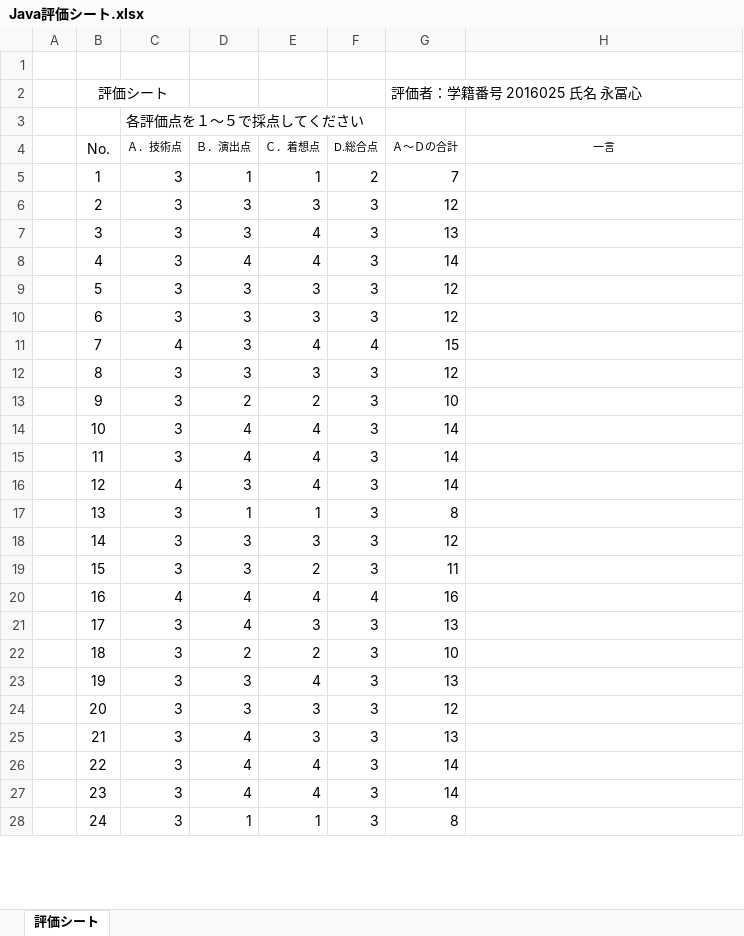
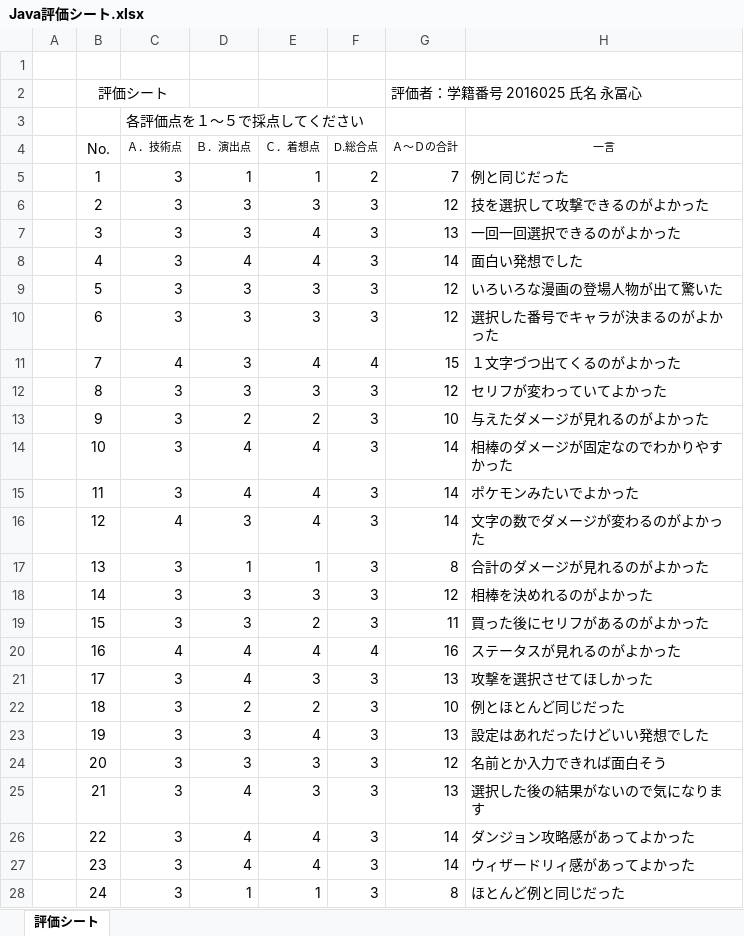
Before and after one commit to rim051488/Java, an Excel workbook: 評価/Java評価シート.xlsx, sheet 評価シート, drawn as a sheet; only a part is shown; values as stored, in another font and other column widths than the file's, no borders; the diff covers the shown part only; the diff names each change by its address in the sheet, - before the commit and + after, or states it on an @@ line.

```diff
--- a/評価/Java評価シート.xlsx (sheet 評価シート)
+++ b/評価/Java評価シート.xlsx (sheet 評価シート)
-H5 (一言): (empty)
+H5 (一言): 例と同じだった
-H6 (一言): (empty)
+H6 (一言): 技を選択して攻撃できるのがよかった
-H7 (一言): (empty)
+H7 (一言): 一回一回選択できるのがよかった
-H8 (一言): (empty)
+H8 (一言): 面白い発想でした
-H9 (一言): (empty)
+H9 (一言): いろいろな漫画の登場人物が出て驚いた
-H10 (一言): (empty)
+H10 (一言): 選択した番号でキャラが決まるのがよかった
-H11 (一言): (empty)
+H11 (一言): １文字づつ出てくるのがよかった
-H12 (一言): (empty)
+H12 (一言): セリフが変わっていてよかった
-H13 (一言): (empty)
+H13 (一言): 与えたダメージが見れるのがよかった
-H14 (一言): (empty)
+H14 (一言): 相棒のダメージが固定なのでわかりやすかった
-H15 (一言): (empty)
+H15 (一言): ポケモンみたいでよかった
-H16 (一言): (empty)
+H16 (一言): 文字の数でダメージが変わるのがよかった
-H17 (一言): (empty)
+H17 (一言): 合計のダメージが見れるのがよかった
-H18 (一言): (empty)
+H18 (一言): 相棒を決めれるのがよかった
-H19 (一言): (empty)
+H19 (一言): 買った後にセリフがあるのがよかった
-H20 (一言): (empty)
+H20 (一言): ステータスが見れるのがよかった
-H21 (一言): (empty)
+H21 (一言): 攻撃を選択させてほしかった
-H22 (一言): (empty)
+H22 (一言): 例とほとんど同じだった
-H23 (一言): (empty)
+H23 (一言): 設定はあれだったけどいい発想でした
-H24 (一言): (empty)
+H24 (一言): 名前とか入力できれば面白そう
-H25 (一言): (empty)
+H25 (一言): 選択した後の結果がないので気になります
-H26 (一言): (empty)
+H26 (一言): ダンジョン攻略感があってよかった
-H27 (一言): (empty)
+H27 (一言): ウィザードリィ感があってよかった
-H28 (一言): (empty)
+H28 (一言): ほとんど例と同じだった
```
Also changed, not shown: 9 edited cells elsewhere in this sheet.
